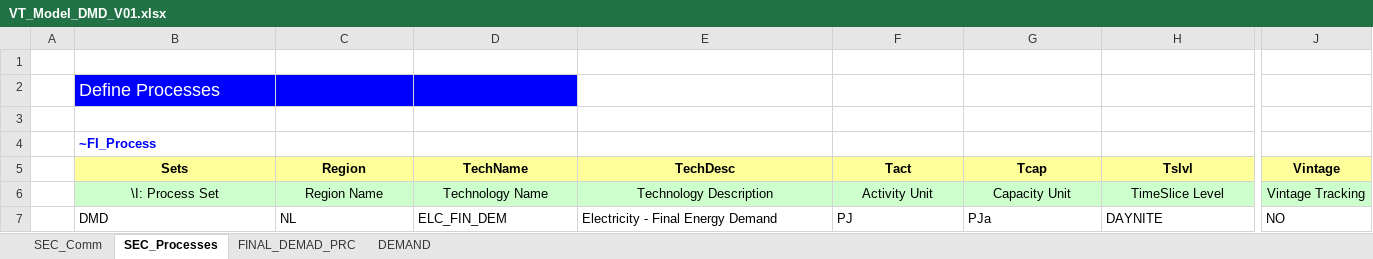
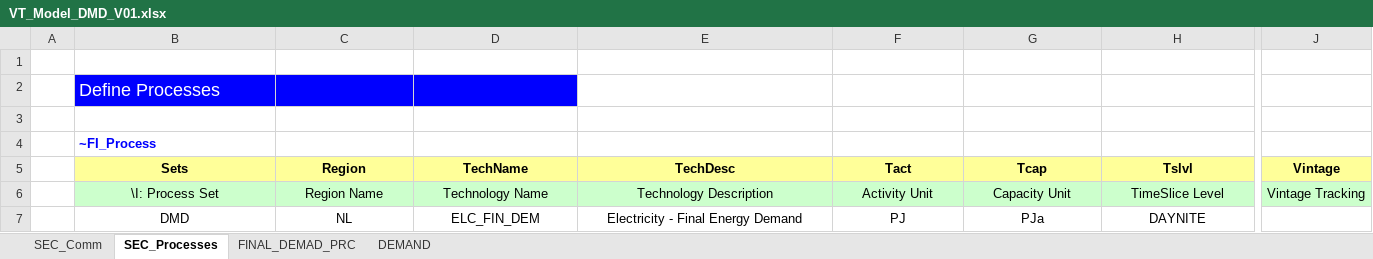
Before and after one commit to Raphael-15/TIMES_Modelling, an Excel workbook: VT_Model_DMD_V01.xlsx, sheet SEC_Processes, drawn as a sheet; only a part is shown, gaps mark what is left out; values as stored, in another font and other column widths than the file's, no borders; the diff names each change by its address in the sheet, - before the commit and + after, or states it on an @@ line.

```diff
--- a/VT_Model_DMD_V01.xlsx (sheet SEC_Processes)
+++ b/VT_Model_DMD_V01.xlsx (sheet SEC_Processes)
-B7:H7 alignment: left
+B7:H7 alignment: center
-J7 (Vintage): NO
+J7 (Vintage): (empty)
```
Also changed, not shown: sheet DEMAND, sheet SEC_Comm, sheet FINAL_DEMAD_PRC, formulas that keep their value, charts or pictures.
